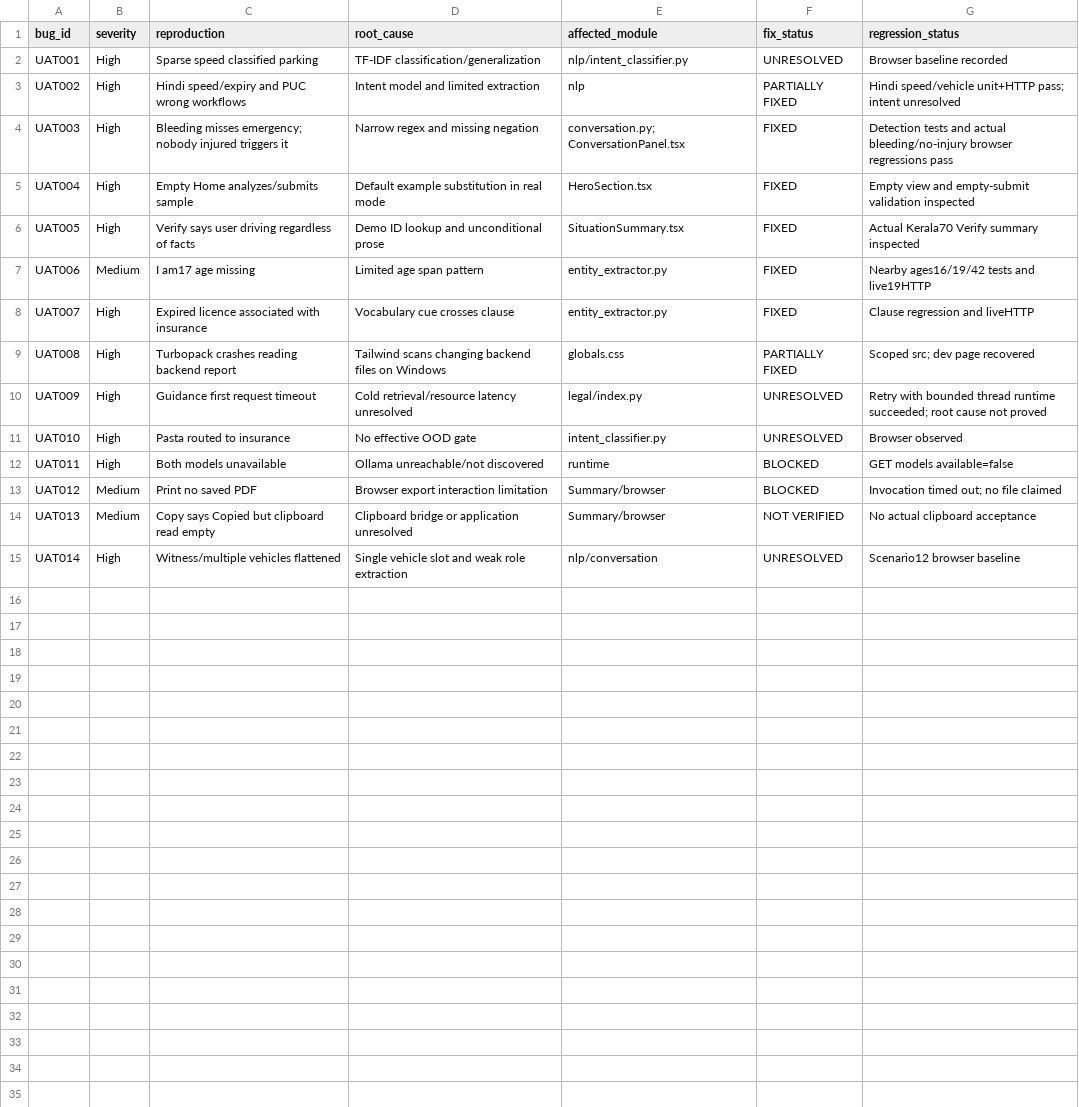
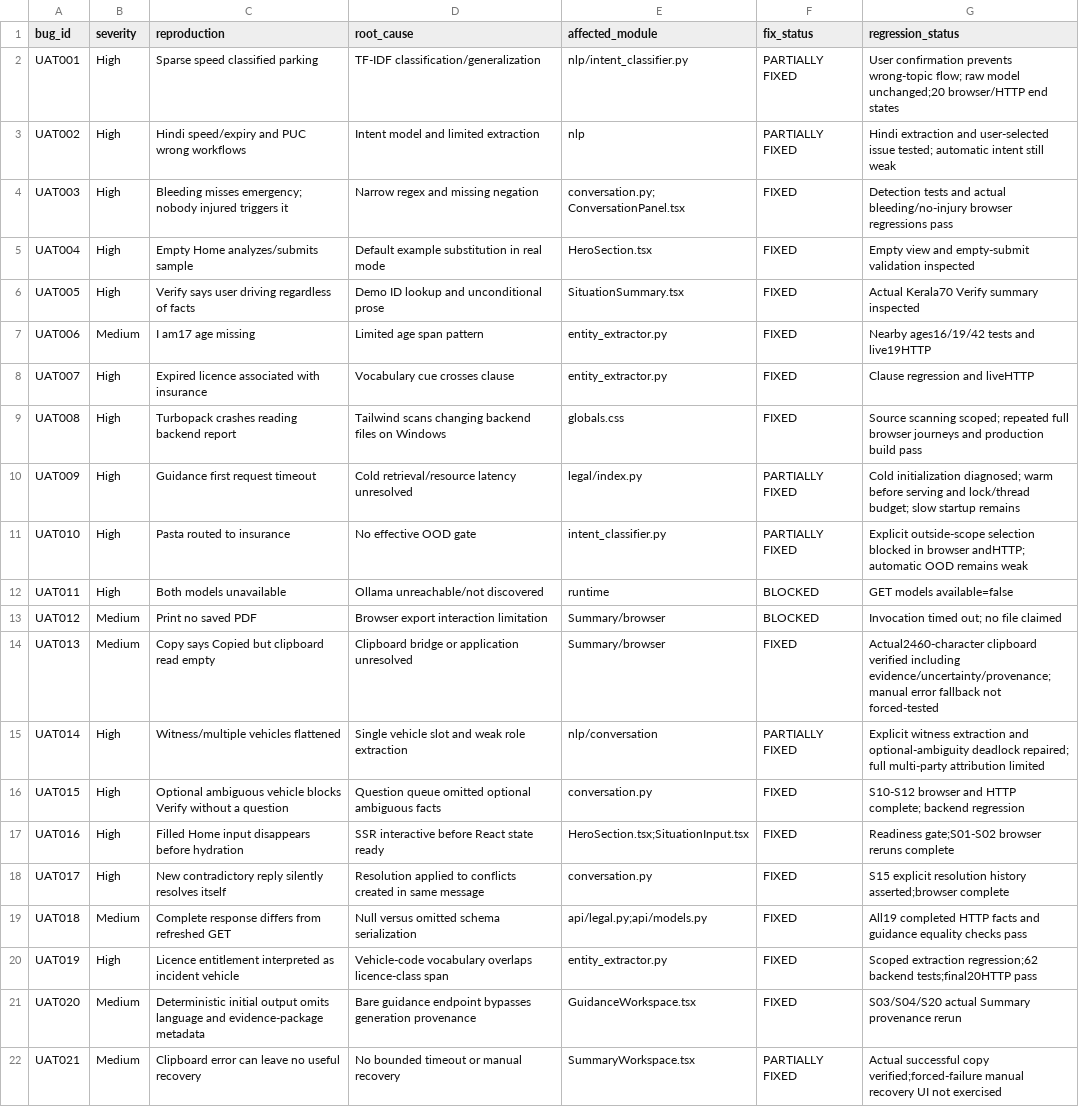
Before and after one commit to itsriteshs/Nyaya_Saarthi, a CSV file: backend/reports/FINAL_BUG_REGISTER.csv, drawn as a sheet.

Commit message:
feat: implement backend legal NLP services, API models, and frontend workspace components

```diff
--- a/backend/reports/FINAL_BUG_REGISTER.csv
+++ b/backend/reports/FINAL_BUG_REGISTER.csv
@@ -1,4 +1,4 @@
 bug_id,severity,reproduction,root_cause,affected_module,fix_status,regression_status
-UAT001,High,Sparse speed classified parking,TF-IDF classification/generalization,nlp/intent_classifier.py,UNRESOLVED,Browser baseline recorded
-UAT002,High,Hindi speed/expiry and PUC wrong workflows,Intent model and limited extraction,nlp,PARTIALLY FIXED,Hindi speed/vehicle unit+HTTP pass; intent unresolved
+UAT001,High,Sparse speed classified parking,TF-IDF classification/generalization,nlp/intent_classifier.py,PARTIALLY FIXED,User confirmation prevents wrong-topic flow; raw model unchanged;20 browser/HTTP end states
+UAT002,High,Hindi speed/expiry and PUC wrong workflows,Intent model and limited extraction,nlp,PARTIALLY FIXED,Hindi extraction and user-selected issue tested; automatic intent still weak
 UAT003,High,Bleeding misses emergency; nobody injured triggers it,Narrow regex and missing negation,conversation.py; ConversationPanel.tsx,FIXED,Detection tests and actual bleeding/no-injury browser regressions pass
@@ -8,8 +8,15 @@ UAT006,Medium,I am17 age missing,Limited age span pattern,entity_extractor.py,FI
 UAT007,High,Expired licence associated with insurance,Vocabulary cue crosses clause,entity_extractor.py,FIXED,Clause regression and liveHTTP
-UAT008,High,Turbopack crashes reading backend report,Tailwind scans changing backend files on Windows,globals.css,PARTIALLY FIXED,Scoped src; dev page recovered
-UAT009,High,Guidance first request timeout,Cold retrieval/resource latency unresolved,legal/index.py,UNRESOLVED,Retry with bounded thread runtime succeeded; root cause not proved
-UAT010,High,Pasta routed to insurance,No effective OOD gate,intent_classifier.py,UNRESOLVED,Browser observed
+UAT008,High,Turbopack crashes reading backend report,Tailwind scans changing backend files on Windows,globals.css,FIXED,Source scanning scoped; repeated full browser journeys and production build pass
+UAT009,High,Guidance first request timeout,Cold retrieval/resource latency unresolved,legal/index.py,PARTIALLY FIXED,Cold initialization diagnosed; warm before serving and lock/thread budget; slow startup remains
+UAT010,High,Pasta routed to insurance,No effective OOD gate,intent_classifier.py,PARTIALLY FIXED,Explicit outside-scope selection blocked in browser andHTTP; automatic OOD remains weak
 UAT011,High,Both models unavailable,Ollama unreachable/not discovered,runtime,BLOCKED,GET models available=false
 UAT012,Medium,Print no saved PDF,Browser export interaction limitation,Summary/browser,BLOCKED,Invocation timed out; no file claimed
-UAT013,Medium,Copy says Copied but clipboard read empty,Clipboard bridge or application unresolved,Summary/browser,NOT VERIFIED,No actual clipboard acceptance
-UAT014,High,Witness/multiple vehicles flattened,Single vehicle slot and weak role extraction,nlp/conversation,UNRESOLVED,Scenario12 browser baseline
+UAT013,Medium,Copy says Copied but clipboard read empty,Clipboard bridge or application unresolved,Summary/browser,FIXED,Actual2460-character clipboard verified including evidence/uncertainty/provenance; manual error fallback not forced-tested
+UAT014,High,Witness/multiple vehicles flattened,Single vehicle slot and weak role extraction,nlp/conversation,PARTIALLY FIXED,Explicit witness extraction and optional-ambiguity deadlock repaired; full multi-party attribution limited
+UAT015,High,Optional ambiguous vehicle blocks Verify without a question,Question queue omitted optional ambiguous facts,conversation.py,FIXED,S10-S12 browser and HTTP complete; backend regression
+UAT016,High,Filled Home input disappears before hydration,SSR interactive before React state ready,HeroSection.tsx;SituationInput.tsx,FIXED,Readiness gate;S01-S02 browser reruns complete
+UAT017,High,New contradictory reply silently resolves itself,Resolution applied to conflicts created in same message,conversation.py,FIXED,S15 explicit resolution history asserted;browser complete
+UAT018,Medium,Complete response differs from refreshed GET,Null versus omitted schema serialization,api/legal.py;api/models.py,FIXED,All19 completed HTTP facts and guidance equality checks pass
+UAT019,High,Licence entitlement interpreted as incident vehicle,Vehicle-code vocabulary overlaps licence-class span,entity_extractor.py,FIXED,Scoped extraction regression;62 backend tests;final20HTTP pass
+UAT020,Medium,Deterministic initial output omits language and evidence-package metadata,Bare guidance endpoint bypasses generation provenance,GuidanceWorkspace.tsx,FIXED,S03/S04/S20 actual Summary provenance rerun
+UAT021,Medium,Clipboard error can leave no useful recovery,No bounded timeout or manual recovery,SummaryWorkspace.tsx,PARTIALLY FIXED,Actual successful copy verified;forced-failure manual recovery UI not exercised
```
Also changed, not shown: 59 other files.
